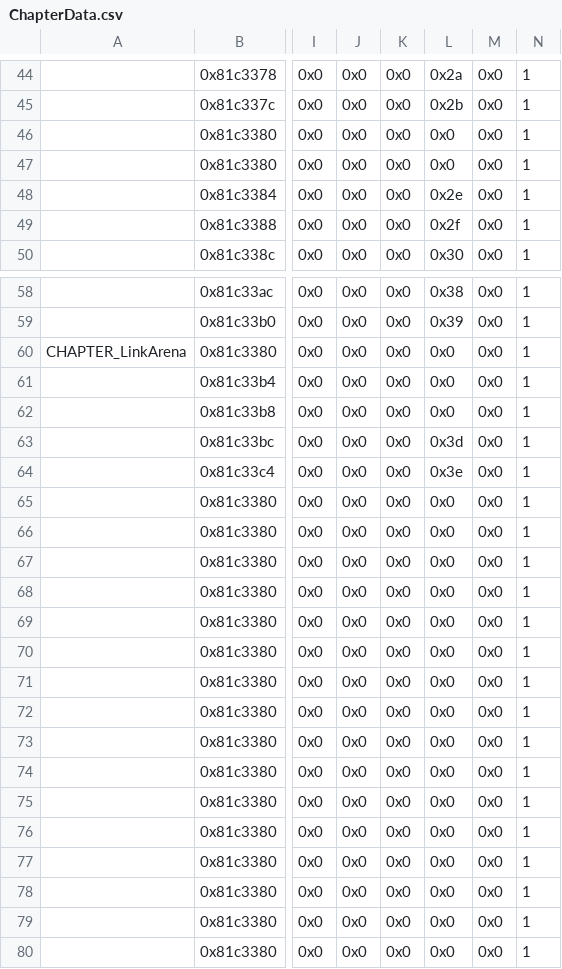
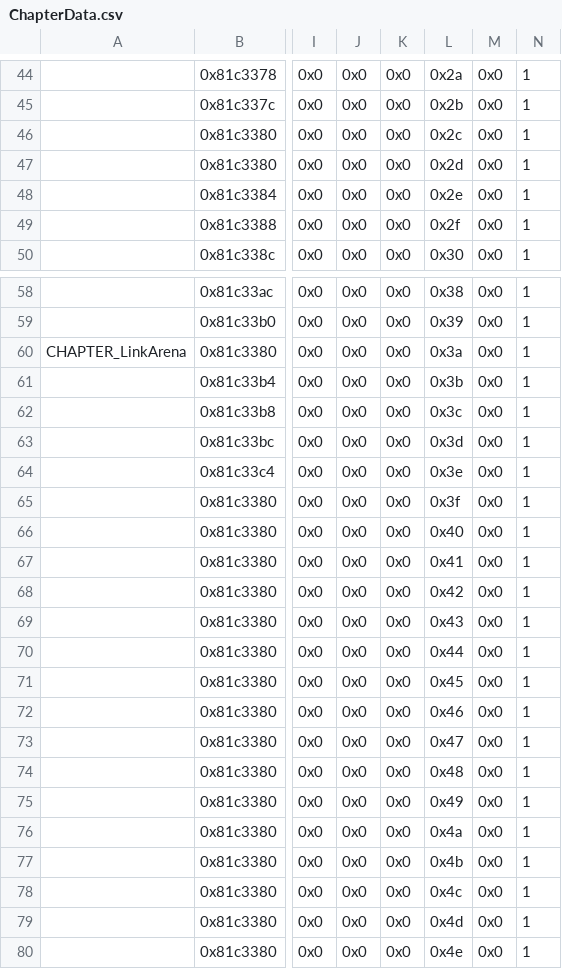
Before and after one commit to Gofer2x/FE6-In-FE8-Buildfile, a CSV file: Tables/NightmareModules/ChapterData/ChapterData.csv, drawn as a sheet; only a part is shown, gaps mark what is left out; the diff covers the shown part only; the diff names each change by its address in the sheet, - before the commit and + after, or states it on an @@ line.

```diff
--- a/Tables/NightmareModules/ChapterData/ChapterData.csv
+++ b/Tables/NightmareModules/ChapterData/ChapterData.csv
-L46: 0x0
+L46: 0x2c
-L47: 0x0
+L47: 0x2d
-L60: 0x0
+L60: 0x3a
-L61: 0x0
+L61: 0x3b
-L62: 0x0
+L62: 0x3c
-L65: 0x0
+L65: 0x3f
-L66: 0x0
+L66: 0x40
-L67: 0x0
+L67: 0x41
-L68: 0x0
+L68: 0x42
-L69: 0x0
+L69: 0x43
-L70: 0x0
+L70: 0x44
-L71: 0x0
+L71: 0x45
-L72: 0x0
+L72: 0x46
-L73: 0x0
+L73: 0x47
-L74: 0x0
+L74: 0x48
-L75: 0x0
+L75: 0x49
-L76: 0x0
+L76: 0x4a
-L77: 0x0
+L77: 0x4b
-L78: 0x0
+L78: 0x4c
-L79: 0x0
+L79: 0x4d
-L80: 0x0
+L80: 0x4e
```
Also changed, not shown: 38 edited cells elsewhere in this file, Tables/NightmareModules/WorldMap/Nodes.csv, 13 other files.
